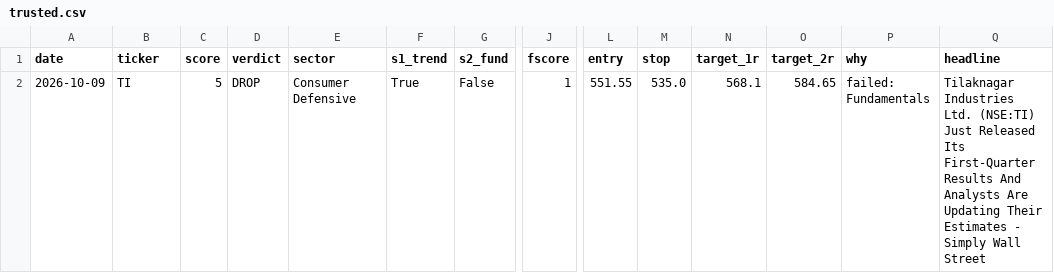
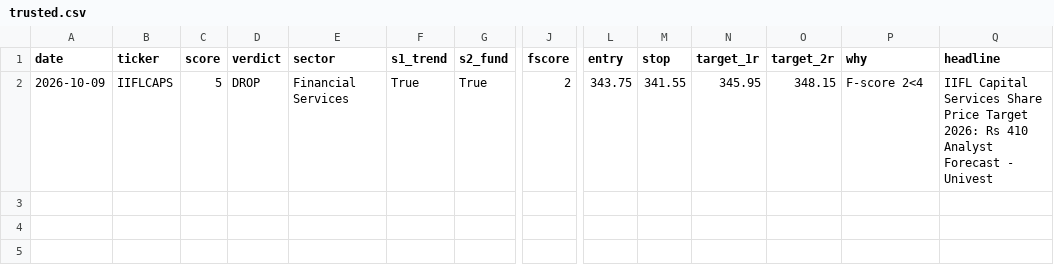
Before and after one commit to compukidsdgp-creator/stock-picker, a CSV file: data/trusted.csv, drawn as a sheet; only a part is shown, gaps mark what is left out; the diff names each change by its address in the sheet, - before the commit and + after, or states it on an @@ line.

```diff
--- a/data/trusted.csv
+++ b/data/trusted.csv
-B2 (ticker): TI
+B2 (ticker): IIFLCAPS
-E2 (sector): Consumer Defensive
+E2 (sector): Financial Services
-G2 (s2_fund): False
+G2 (s2_fund): True
-J2 (fscore): 1
+J2 (fscore): 2
-L2 (entry): 551.55
+L2 (entry): 343.75
-M2 (stop): 535.0
+M2 (stop): 341.55
-N2 (target_1r): 568.1
+N2 (target_1r): 345.95
-O2 (target_2r): 584.65
+O2 (target_2r): 348.15
-P2 (why): failed: Fundamentals
+P2 (why): F-score 2<4
-Q2 (headline): Tilaknagar Industries Ltd. (NSE:TI) Just Released Its First-Quarter Results And Analysts Are Updating Their Estimates - Simply Wall Street
+Q2 (headline): IIFL Capital Services Share Price Target 2026: Rs 410 Analyst Forecast - Univest
```
Also changed, not shown: 1 other file.
